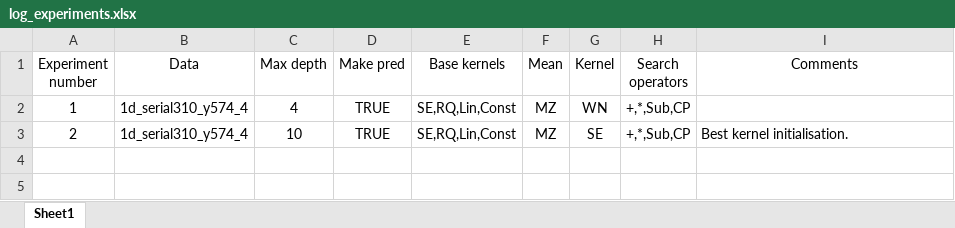
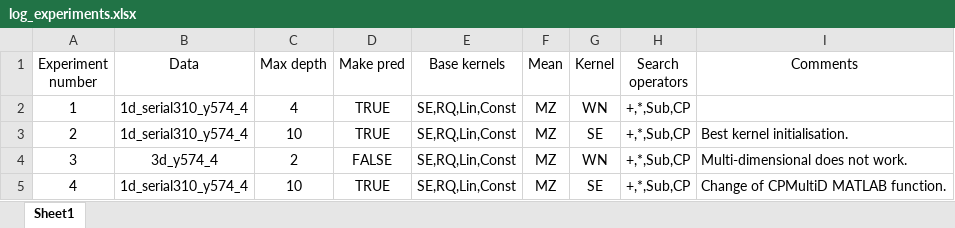
Before and after one commit to MAnhichem/gpss-research, an Excel workbook: mehdi_work/log_experiments.xlsx, sheet Sheet1, drawn as a sheet; values as stored, in another font and other column widths than the file's, no borders; the diff names each change by its address in the sheet, - before the commit and + after, or states it on an @@ line.

```diff
--- a/mehdi_work/log_experiments.xlsx (sheet Sheet1)
+++ b/mehdi_work/log_experiments.xlsx (sheet Sheet1)
+row 4: 3 | 3d_y574_4 | 2 | FALSE | SE,RQ,Lin,Const | MZ | WN | +,*,Sub,CP | Multi-dimensional does not work.
+row 5: 4 | 1d_serial310_y574_4 | 10 | TRUE | SE,RQ,Lin,Const | MZ | SE | +,*,Sub,CP | Change of CPMultiD MATLAB function.
```
Also changed, not shown: 3 other files.
